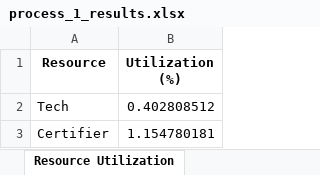
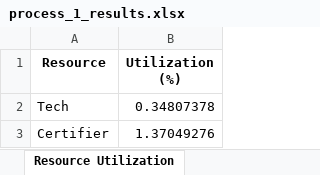
Before and after one commit to kcmclau21122/bizagi_simulations, an Excel workbook: process_1_results.xlsx, sheet Resource Utilization, drawn as a sheet; values as stored, in another font and other column widths than the file's, no borders; the diff names each change by its address in the sheet, - before the commit and + after, or states it on an @@ line.

```diff
--- a/process_1_results.xlsx (sheet Resource Utilization)
+++ b/process_1_results.xlsx (sheet Resource Utilization)
-B2 (Utilization (%)): 0.402808512
+B2 (Utilization (%)): 0.34807378
-B3 (Utilization (%)): 1.154780181
+B3 (Utilization (%)): 1.37049276
```
Also changed, not shown: sheet Completed Tokens, sheet Activity Statistics, sheet Simulation Parameters, Bizagi/process_1_simulation_results.xlsx, 2 other files.
